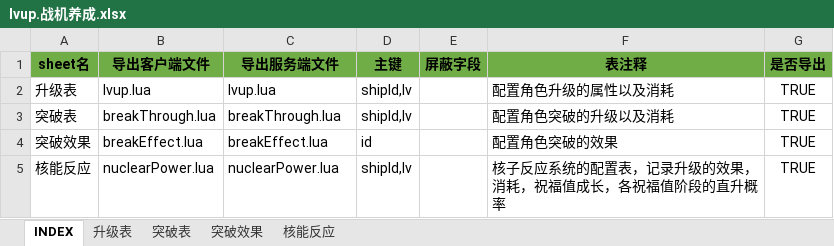
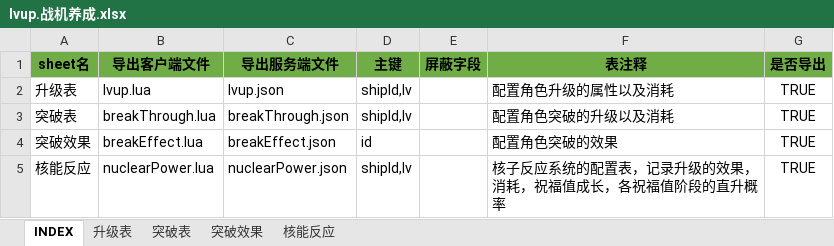
Before and after one commit to hataksumo/UIDesigner, an Excel workbook: Excel/lvup.战机养成.xlsx, sheet INDEX, drawn as a sheet; values as stored, in another font and other column widths than the file's, no borders; the diff names each change by its address in the sheet, - before the commit and + after, or states it on an @@ line.

```diff
--- a/Excel/lvup.战机养成.xlsx (sheet INDEX)
+++ b/Excel/lvup.战机养成.xlsx (sheet INDEX)
-C2 (导出服务端文件): lvup.lua
+C2 (导出服务端文件): lvup.json
-C3 (导出服务端文件): breakThrough.lua
+C3 (导出服务端文件): breakThrough.json
-C4 (导出服务端文件): breakEffect.lua
+C4 (导出服务端文件): breakEffect.json
-C5 (导出服务端文件): nuclearPower.lua
+C5 (导出服务端文件): nuclearPower.json
```
Also changed, not shown: sheet 升级表, Excel/attr.属性.xlsx, 9 other files.
